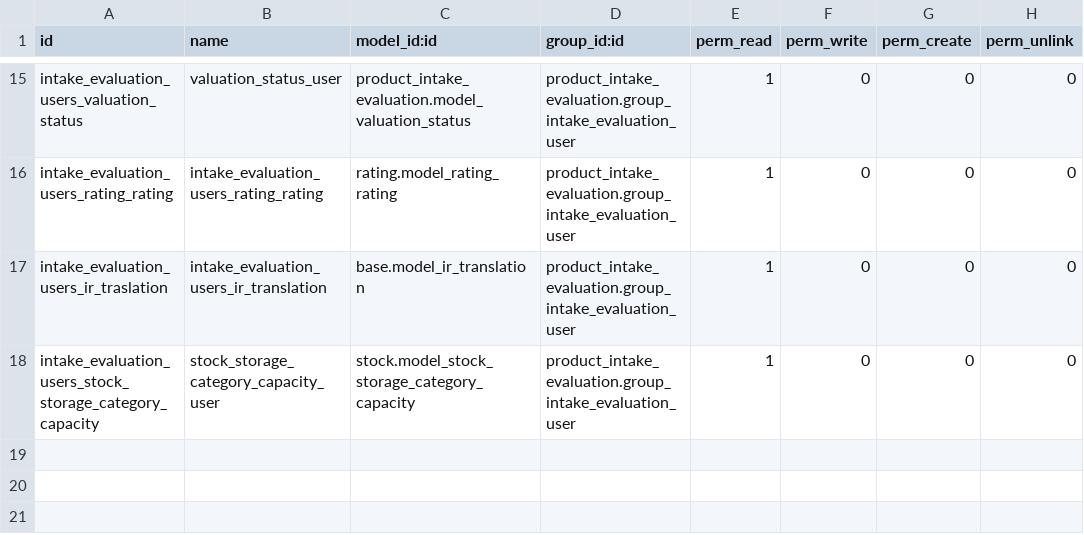
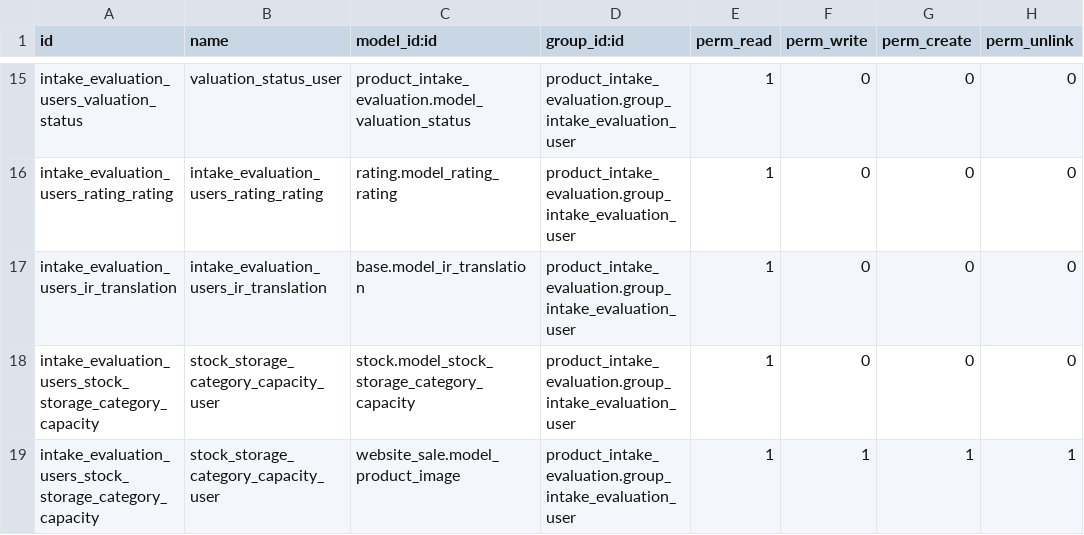
Before and after one commit to qrtl/rmm-custom, a CSV file: product_intake_evaluation/security/ir.model.access.csv, drawn as a sheet; only a part is shown, gaps mark what is left out.

```diff
--- a/product_intake_evaluation/security/ir.model.access.csv
+++ b/product_intake_evaluation/security/ir.model.access.csv
@@ -16,3 +16,4 @@ intake_evaluation_users_valuation_status,valuation_status_user,product_intake_ev
 intake_evaluation_users_rating_rating,intake_evaluation_users_rating_rating,rating.model_rating_rating,product_intake_evaluation.group_intake_evaluation_user,1,0,0,0
-intake_evaluation_users_ir_traslation,intake_evaluation_users_ir_translation,base.model_ir_translation,product_intake_evaluation.group_intake_evaluation_user,1,0,0,0
+intake_evaluation_users_ir_translation,intake_evaluation_users_ir_translation,base.model_ir_translation,product_intake_evaluation.group_intake_evaluation_user,1,0,0,0
 intake_evaluation_users_stock_storage_category_capacity,stock_storage_category_capacity_user,stock.model_stock_storage_category_capacity,product_intake_evaluation.group_intake_evaluation_user,1,0,0,0
+intake_evaluation_users_stock_storage_category_capacity,stock_storage_category_capacity_user,website_sale.model_product_image,product_intake_evaluation.group_intake_evaluation_user,1,1,1,1
```
Also changed, not shown: 5 other files.
